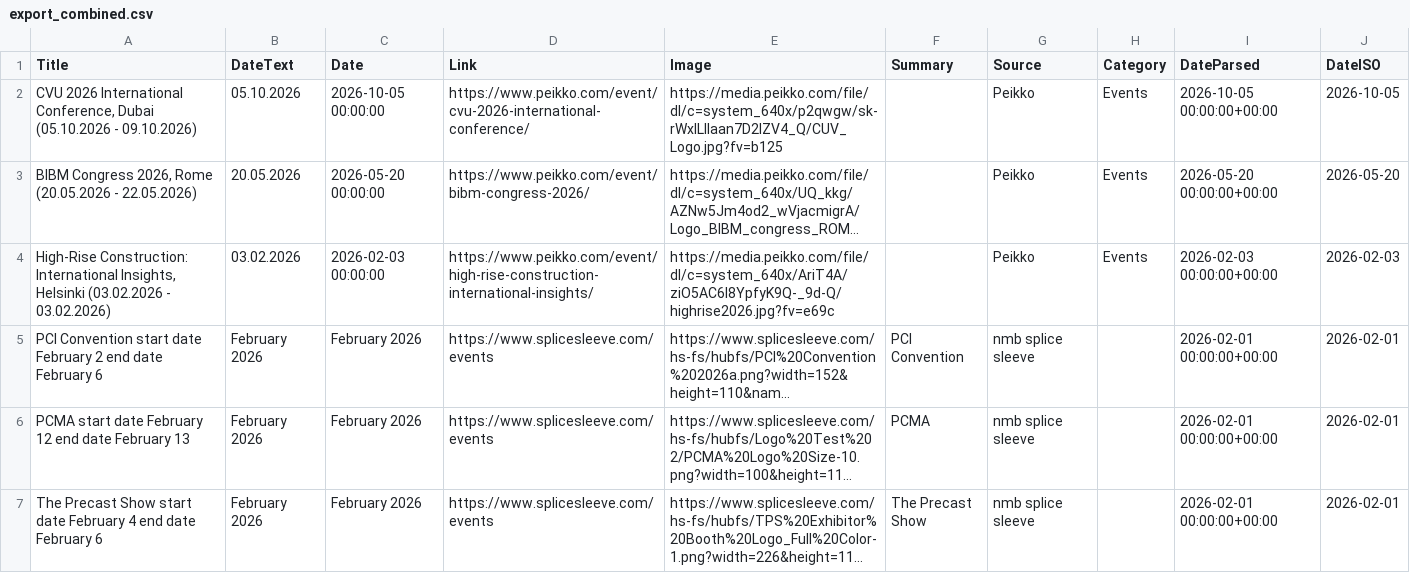
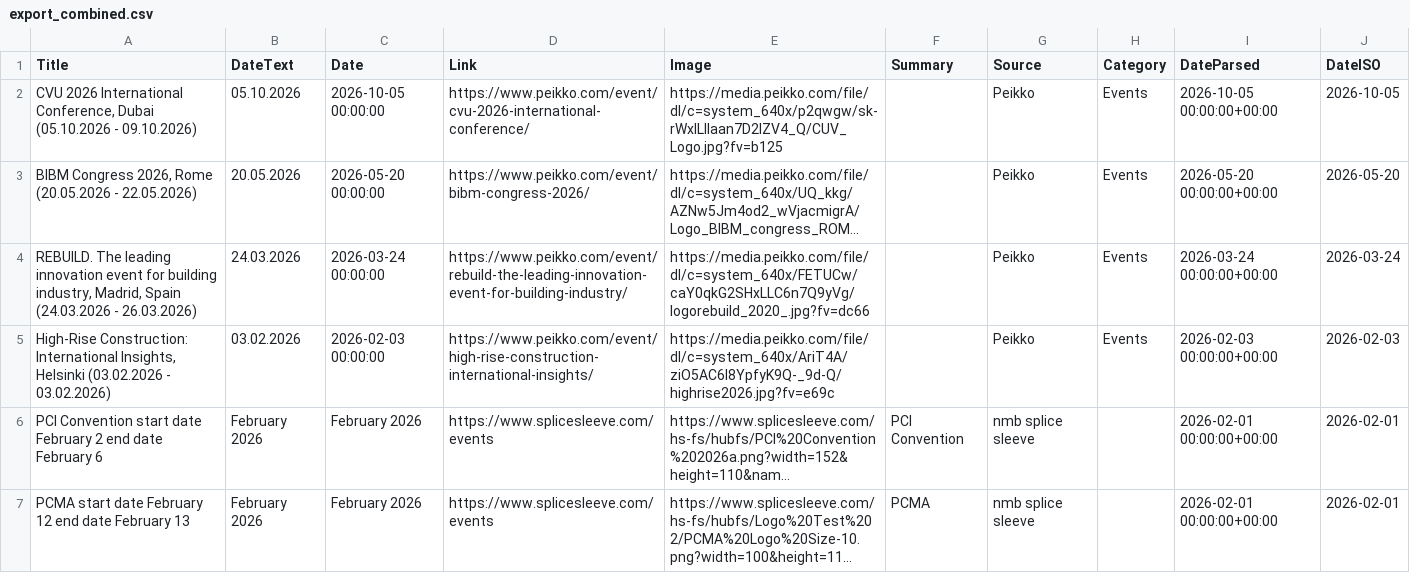
Before and after one commit to passakornDextra/competitorWatch, a CSV file: export_combined.csv, drawn as a sheet; only a part is shown; the shorter side is filled out with more unchanged rows; long unchanged cells end in …; the diff names each change by its address in the sheet, - before the commit and + after, or states it on an @@ line.

```diff
--- a/export_combined.csv
+++ b/export_combined.csv
+row 4: REBUILD. The leading innovation event for building industry, Madrid, Spain (24.03.2026 - 26.03.2026) | 24.03.2026 | 2026-03-24 00:00:00 | https://www.peikko.com/event/rebuild-the-leading-innovation-event-for-building-industry/ | https://media.peikko.com/file/dl/c=system_640x/FETUCw/caY0qkG2SHxLLC6n7Q9yVg/logorebuild_2020_.jpg?fv=dc66 |  | Peikko | Events | 2026-03-24 00:00:00+00:00 | 2026-03-24
```
Also changed, not shown: scrape_status.csv.
